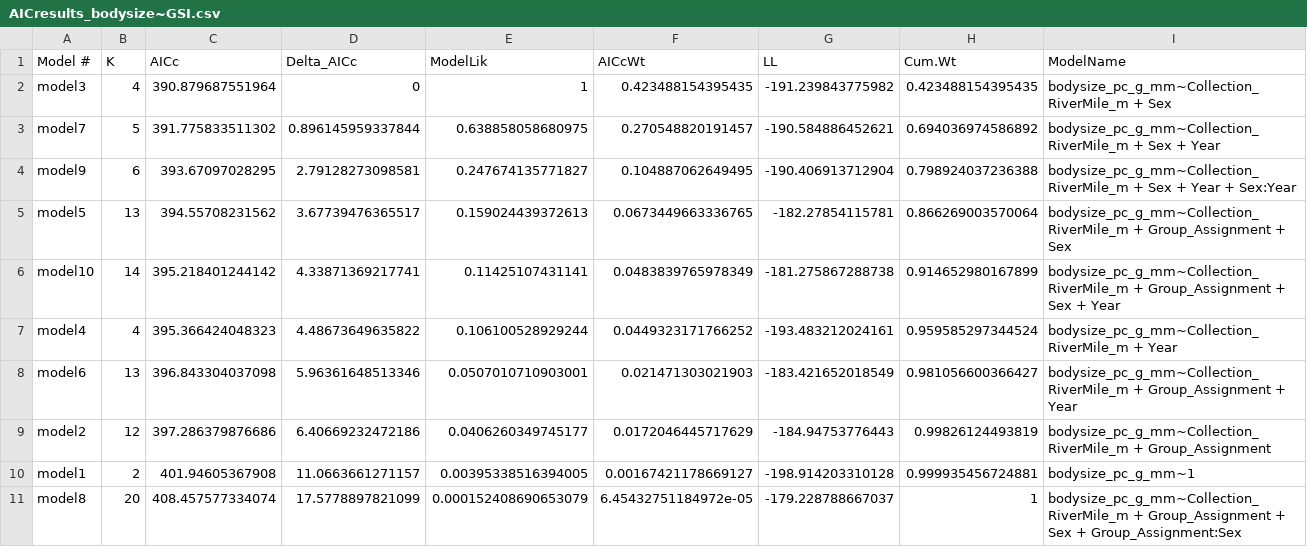
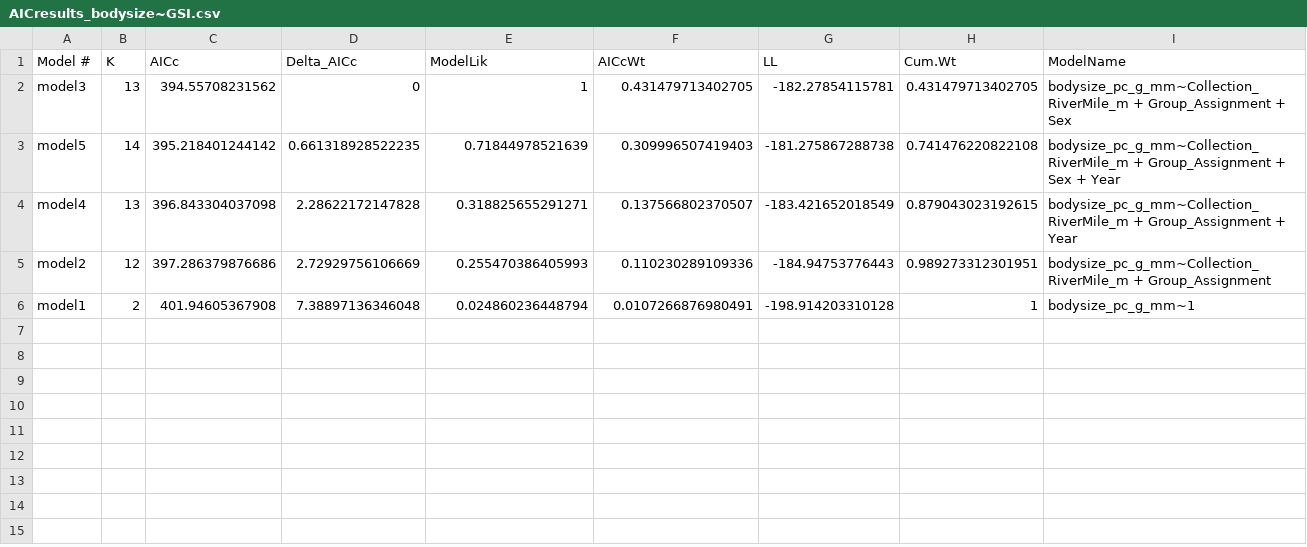
Before and after one commit to abigailhost/cr_sockeye, a CSV file: ALHcode/AIC/bodysize_GSI/AICresults_bodysize~GSI.csv, drawn as a sheet.

```diff
--- a/ALHcode/AIC/bodysize_GSI/AICresults_bodysize~GSI.csv
+++ b/ALHcode/AIC/bodysize_GSI/AICresults_bodysize~GSI.csv
@@ -1,11 +1,6 @@
 "Model #","K","AICc","Delta_AICc","ModelLik","AICcWt","LL","Cum.Wt","ModelName"
-"model3",4,390.879687551964,0,1,0.423488154395435,-191.239843775982,0.423488154395435,"bodysize_pc_g_mm~Collection_RiverMile_m + Sex"
-"model7",5,391.775833511302,0.896145959337844,0.638858058680975,0.270548820191457,-190.584886452621,0.694036974586892,"bodysize_pc_g_mm~Collection_RiverMile_m + Sex + Year"
-"model9",6,393.67097028295,2.79128273098581,0.247674135771827,0.104887062649495,-190.406913712904,0.798924037236388,"bodysize_pc_g_mm~Collection_RiverMile_m + Sex + Year + Sex:Year"
-"model5",13,394.55708231562,3.67739476365517,0.159024439372613,0.0673449663336765,-182.27854115781,0.866269003570064,"bodysize_pc_g_mm~Collection_RiverMile_m + Group_Assignment + Sex"
-"model10",14,395.218401244142,4.33871369217741,0.11425107431141,0.0483839765978349,-181.275867288738,0.914652980167899,"bodysize_pc_g_mm~Collection_RiverMile_m + Group_Assignment + Sex + Year"
-"model4",4,395.366424048323,4.48673649635822,0.106100528929244,0.0449323171766252,-193.483212024161,0.959585297344524,"bodysize_pc_g_mm~Collection_RiverMile_m + Year"
-"model6",13,396.843304037098,5.96361648513346,0.0507010710903001,0.021471303021903,-183.421652018549,0.981056600366427,"bodysize_pc_g_mm~Collection_RiverMile_m + Group_Assignment + Year"
-"model2",12,397.286379876686,6.40669232472186,0.0406260349745177,0.0172046445717629,-184.94753776443,0.99826124493819,"bodysize_pc_g_mm~Collection_RiverMile_m + Group_Assignment"
-"model1",2,401.94605367908,11.0663661271157,0.00395338516394005,0.00167421178669127,-198.914203310128,0.999935456724881,"bodysize_pc_g_mm~1"
-"model8",20,408.457577334074,17.5778897821099,0.000152408690653079,6.45432751184972e-05,-179.228788667037,1,"bodysize_pc_g_mm~Collection_RiverMile_m + Group_Assignment + Sex + Group_Assignment:Sex"
+"model3",13,394.55708231562,0,1,0.431479713402705,-182.27854115781,0.431479713402705,"bodysize_pc_g_mm~Collection_RiverMile_m + Group_Assignment + Sex"
+"model5",14,395.218401244142,0.661318928522235,0.71844978521639,0.309996507419403,-181.275867288738,0.741476220822108,"bodysize_pc_g_mm~Collection_RiverMile_m + Group_Assignment + Sex + Year"
+"model4",13,396.843304037098,2.28622172147828,0.318825655291271,0.137566802370507,-183.421652018549,0.879043023192615,"bodysize_pc_g_mm~Collection_RiverMile_m + Group_Assignment + Year"
+"model2",12,397.286379876686,2.72929756106669,0.255470386405993,0.110230289109336,-184.94753776443,0.989273312301951,"bodysize_pc_g_mm~Collection_RiverMile_m + Group_Assignment"
+"model1",2,401.94605367908,7.38897136346048,0.024860236448794,0.0107266876980491,-198.914203310128,1,"bodysize_pc_g_mm~1"
```
Also changed, not shown: ALHcode/AIC/bodysize_GSI/bodysize_GSI_ModelAvg_Coefs_withLikelihoods.csv, ALHcode/AIC/energydensity_GSI/EnergyPDry_1_GSI_ModelAvg_Coefs_withLikelihoods.csv, 8 other files.
